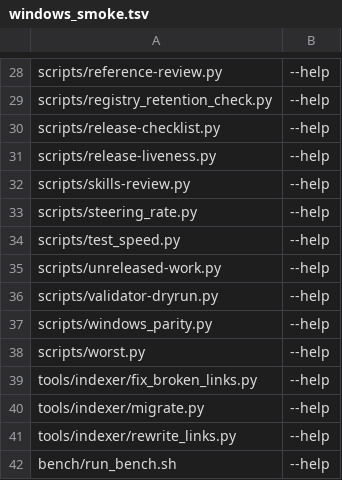
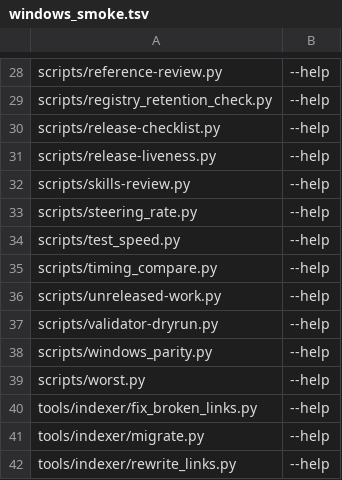
Before and after one commit to loft-lang/loft, a TSV file: scripts/windows_smoke.tsv, drawn as a sheet; only a part is shown, gaps mark what is left out; the shorter side is filled out with more unchanged rows; the diff names each change by its address in the sheet, - before the commit and + after, or states it on an @@ line.

```diff
--- a/scripts/windows_smoke.tsv
+++ b/scripts/windows_smoke.tsv
+row 35: scripts/timing_compare.py | --help
```
Also changed, not shown: 2 other files.
